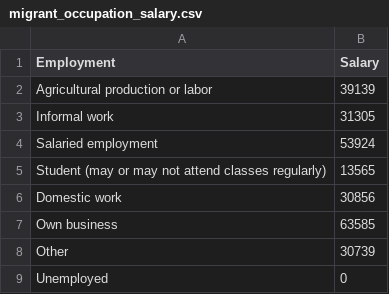
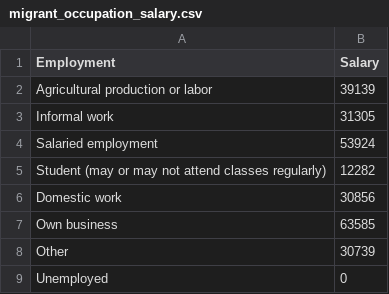
Before and after one commit to mercerb/remit-return, a CSV file: class-data/migrant_occupation_salary.csv, drawn as a sheet.

Commit message:
Update migrant_occupation_salary.csv

```diff
--- a/class-data/migrant_occupation_salary.csv
+++ b/class-data/migrant_occupation_salary.csv
@@ -4,3 +4,3 @@ Informal work,31305
 Salaried employment,53924
-Student (may or may not attend classes regularly),13565
+Student (may or may not attend classes regularly),12282
 Domestic work,30856
```
